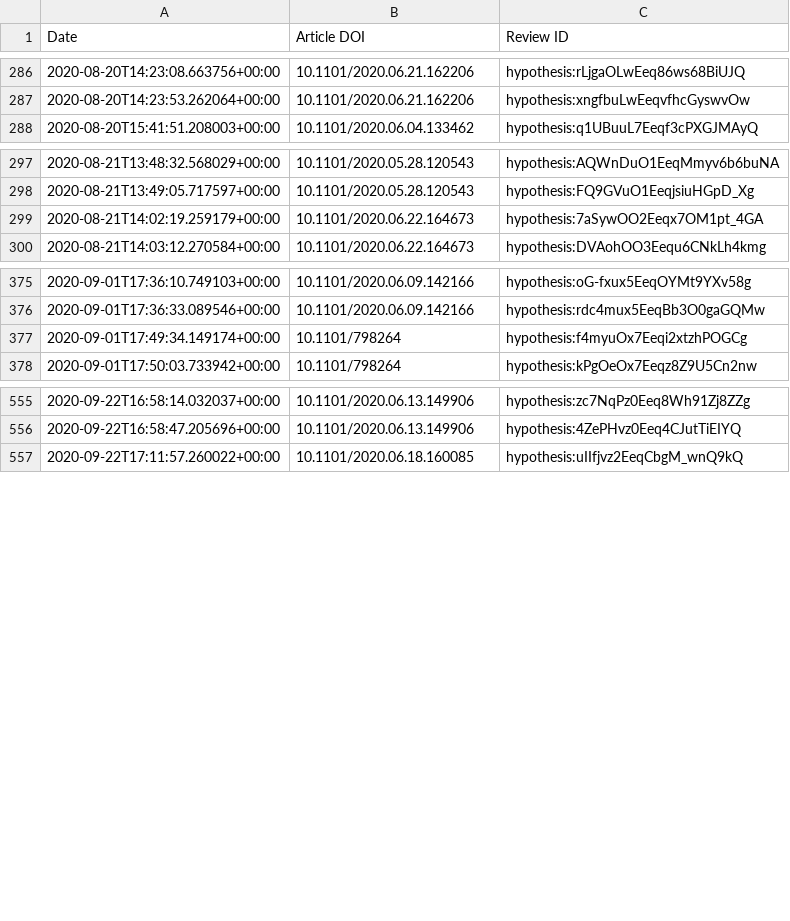
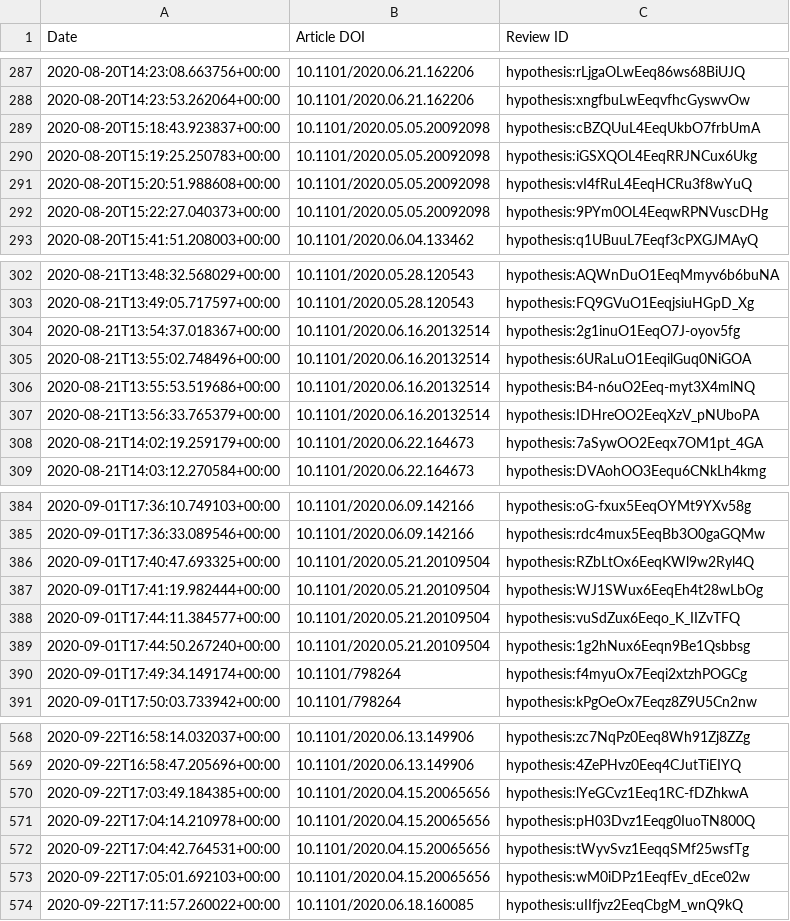
Before and after one commit to sciety/sciety, a CSV file: data/reviews/b560187e-f2fb-4ff9-a861-a204f3fc0fb0.csv, drawn as a sheet; only a part is shown, gaps mark what is left out; the diff covers the shown part only.

Commit message:
Update event data to include medriv reviews #388

```diff
--- a/data/reviews/b560187e-f2fb-4ff9-a861-a204f3fc0fb0.csv
+++ b/data/reviews/b560187e-f2fb-4ff9-a861-a204f3fc0fb0.csv
@@ -287,2 +288,6 @@ Date,Article DOI,Review ID
 2020-08-20T14:23:53.262064+00:00,10.1101/2020.06.21.162206,hypothesis:xngfbuLwEeqvfhcGyswvOw
+2020-08-20T15:18:43.923837+00:00,10.1101/2020.05.05.20092098,hypothesis:cBZQUuL4EeqUkbO7frbUmA
+2020-08-20T15:19:25.250783+00:00,10.1101/2020.05.05.20092098,hypothesis:iGSXQOL4EeqRRJNCux6Ukg
+2020-08-20T15:20:51.988608+00:00,10.1101/2020.05.05.20092098,hypothesis:vI4fRuL4EeqHCRu3f8wYuQ
+2020-08-20T15:22:27.040373+00:00,10.1101/2020.05.05.20092098,hypothesis:9PYm0OL4EeqwRPNVuscDHg
 2020-08-20T15:41:51.208003+00:00,10.1101/2020.06.04.133462,hypothesis:q1UBuuL7Eeqf3cPXGJMAyQ
@@ -298,2 +303,6 @@ Date,Article DOI,Review ID
 2020-08-21T13:49:05.717597+00:00,10.1101/2020.05.28.120543,hypothesis:FQ9GVuO1EeqjsiuHGpD_Xg
+2020-08-21T13:54:37.018367+00:00,10.1101/2020.06.16.20132514,hypothesis:2g1inuO1EeqO7J-oyov5fg
+2020-08-21T13:55:02.748496+00:00,10.1101/2020.06.16.20132514,hypothesis:6URaLuO1EeqilGuq0NiGOA
+2020-08-21T13:55:53.519686+00:00,10.1101/2020.06.16.20132514,hypothesis:B4-n6uO2Eeq-myt3X4mlNQ
+2020-08-21T13:56:33.765379+00:00,10.1101/2020.06.16.20132514,hypothesis:IDHreOO2EeqXzV_pNUboPA
 2020-08-21T14:02:19.259179+00:00,10.1101/2020.06.22.164673,hypothesis:7aSywOO2Eeqx7OM1pt_4GA
@@ -376,2 +385,6 @@ Date,Article DOI,Review ID
 2020-09-01T17:36:33.089546+00:00,10.1101/2020.06.09.142166,hypothesis:rdc4mux5EeqBb3O0gaGQMw
+2020-09-01T17:40:47.693325+00:00,10.1101/2020.05.21.20109504,hypothesis:RZbLtOx6EeqKWl9w2Ryl4Q
+2020-09-01T17:41:19.982444+00:00,10.1101/2020.05.21.20109504,hypothesis:WJ1SWux6EeqEh4t28wLbOg
+2020-09-01T17:44:11.384577+00:00,10.1101/2020.05.21.20109504,hypothesis:vuSdZux6Eeqo_K_IIZvTFQ
+2020-09-01T17:44:50.267240+00:00,10.1101/2020.05.21.20109504,hypothesis:1g2hNux6Eeqn9Be1Qsbbsg
 2020-09-01T17:49:34.149174+00:00,10.1101/798264,hypothesis:f4myuOx7Eeqi2xtzhPOGCg
@@ -556,2 +569,6 @@ Date,Article DOI,Review ID
 2020-09-22T16:58:47.205696+00:00,10.1101/2020.06.13.149906,hypothesis:4ZePHvz0Eeq4CJutTiEIYQ
+2020-09-22T17:03:49.184385+00:00,10.1101/2020.04.15.20065656,hypothesis:lYeGCvz1Eeq1RC-fDZhkwA
+2020-09-22T17:04:14.210978+00:00,10.1101/2020.04.15.20065656,hypothesis:pH03Dvz1Eeqg0IuoTN800Q
+2020-09-22T17:04:42.764531+00:00,10.1101/2020.04.15.20065656,hypothesis:tWyvSvz1EeqqSMf25wsfTg
+2020-09-22T17:05:01.692103+00:00,10.1101/2020.04.15.20065656,hypothesis:wM0iDPz1EeqfEv_dEce02w
 2020-09-22T17:11:57.260022+00:00,10.1101/2020.06.18.160085,hypothesis:uIIfjvz2EeqCbgM_wnQ9kQ
```
Also changed, not shown: 14 added rows elsewhere in this file, data/reviews/316db7d9-88cc-4c26-b386-f067e0f56334.csv.
